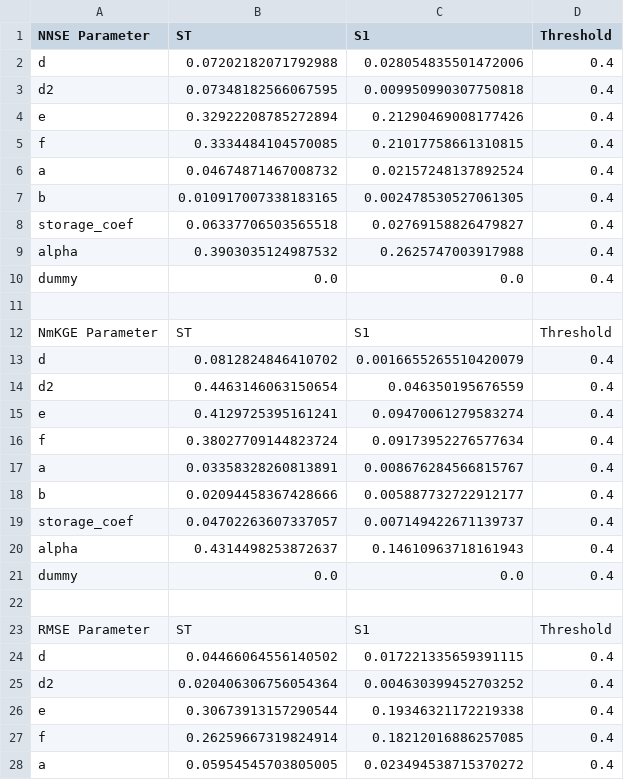
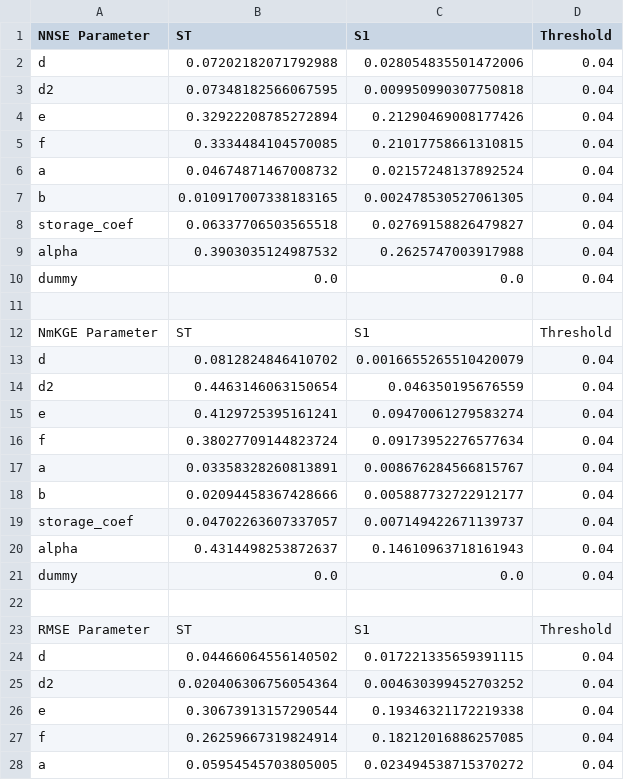
Before and after one commit to ConnectedSystems/cotter_ensemble, a CSV file: data/sa_results_w_dummy.csv, drawn as a sheet; only a part is shown; the diff covers the shown part only.

Commit message:
Updated data files

```diff
--- a/data/sa_results_w_dummy.csv
+++ b/data/sa_results_w_dummy.csv
@@ -1,28 +1,28 @@
 NNSE Parameter, ST, S1, Threshold
-d,0.07202182071792988,0.028054835501472006,0.4
-d2,0.07348182566067595,0.009950990307750818,0.4
-e,0.32922208785272894,0.21290469008177426,0.4
-f,0.3334484104570085,0.21017758661310815,0.4
-a,0.04674871467008732,0.02157248137892524,0.4
-b,0.010917007338183165,0.002478530527061305,0.4
-storage_coef,0.06337706503565518,0.02769158826479827,0.4
-alpha,0.3903035124987532,0.2625747003917988,0.4
-dummy,0.0,0.0,0.4
+d,0.07202182071792988,0.028054835501472006,0.04
+d2,0.07348182566067595,0.009950990307750818,0.04
+e,0.32922208785272894,0.21290469008177426,0.04
+f,0.3334484104570085,0.21017758661310815,0.04
+a,0.04674871467008732,0.02157248137892524,0.04
+b,0.010917007338183165,0.002478530527061305,0.04
+storage_coef,0.06337706503565518,0.02769158826479827,0.04
+alpha,0.3903035124987532,0.2625747003917988,0.04
+dummy,0.0,0.0,0.04
 
 NmKGE Parameter, ST, S1, Threshold
-d,0.0812824846410702,0.0016655265510420079,0.4
-d2,0.4463146063150654,0.046350195676559,0.4
-e,0.4129725395161241,0.09470061279583274,0.4
-f,0.38027709144823724,0.09173952276577634,0.4
-a,0.03358328260813891,0.008676284566815767,0.4
-b,0.02094458367428666,0.005887732722912177,0.4
-storage_coef,0.04702263607337057,0.007149422671139737,0.4
-alpha,0.4314498253872637,0.14610963718161943,0.4
-dummy,0.0,0.0,0.4
+d,0.0812824846410702,0.0016655265510420079,0.04
+d2,0.4463146063150654,0.046350195676559,0.04
+e,0.4129725395161241,0.09470061279583274,0.04
+f,0.38027709144823724,0.09173952276577634,0.04
+a,0.03358328260813891,0.008676284566815767,0.04
+b,0.02094458367428666,0.005887732722912177,0.04
+storage_coef,0.04702263607337057,0.007149422671139737,0.04
+alpha,0.4314498253872637,0.14610963718161943,0.04
+dummy,0.0,0.0,0.04
 
 RMSE Parameter, ST, S1, Threshold
-d,0.04466064556140502,0.017221335659391115,0.4
-d2,0.020406306756054364,0.004630399452703252,0.4
-e,0.30673913157290544,0.19346321172219338,0.4
-f,0.26259667319824914,0.18212016886257085,0.4
-a,0.05954545703805005,0.023494538715370272,0.4
+d,0.04466064556140502,0.017221335659391115,0.04
+d2,0.020406306756054364,0.004630399452703252,0.04
+e,0.30673913157290544,0.19346321172219338,0.04
+f,0.26259667319824914,0.18212016886257085,0.04
+a,0.05954545703805005,0.023494538715370272,0.04
```
Also changed, not shown: 67 edited cells elsewhere in this file, 58 other files.
